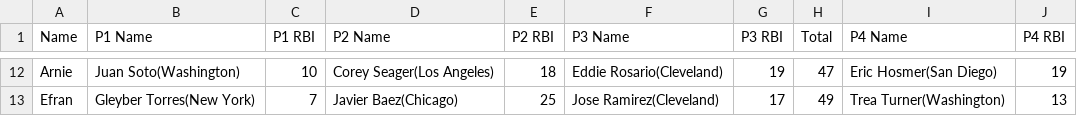
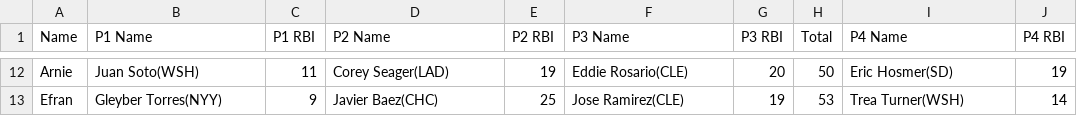
Before and after one commit to ocont/baseball, a CSV file: reports/output.csv, drawn as a sheet; only a part is shown, gaps mark what is left out; the diff covers the shown part only; the diff names each change by its address in the sheet, - before the commit and + after, or states it on an @@ line.

```diff
--- a/reports/output.csv
+++ b/reports/output.csv
-B12 (P1 Name): Juan Soto(Washington)
+B12 (P1 Name): Juan Soto(WSH)
-C12 (P1 RBI): 10
+C12 (P1 RBI): 11
-D12 (P2 Name): Corey Seager(Los Angeles)
+D12 (P2 Name): Corey Seager(LAD)
-E12 (P2 RBI): 18
+E12 (P2 RBI): 19
-F12 (P3 Name): Eddie Rosario(Cleveland)
+F12 (P3 Name): Eddie Rosario(CLE)
-G12 (P3 RBI): 19
+G12 (P3 RBI): 20
-H12 (Total): 47
+H12 (Total): 50
-I12 (P4 Name): Eric Hosmer(San Diego)
+I12 (P4 Name): Eric Hosmer(SD)
-B13 (P1 Name): Gleyber Torres(New York)
+B13 (P1 Name): Gleyber Torres(NYY)
-C13 (P1 RBI): 7
+C13 (P1 RBI): 9
-D13 (P2 Name): Javier Baez(Chicago)
+D13 (P2 Name): Javier Baez(CHC)
-F13 (P3 Name): Jose Ramirez(Cleveland)
+F13 (P3 Name): Jose Ramirez(CLE)
-G13 (P3 RBI): 17
+G13 (P3 RBI): 19
-H13 (Total): 49
+H13 (Total): 53
-I13 (P4 Name): Trea Turner(Washington)
+I13 (P4 Name): Trea Turner(WSH)
-J13 (P4 RBI): 13
+J13 (P4 RBI): 14
```
Also changed, not shown: 58 edited cells elsewhere in this file, reports/2021-05-09.csv, 2 other files.
